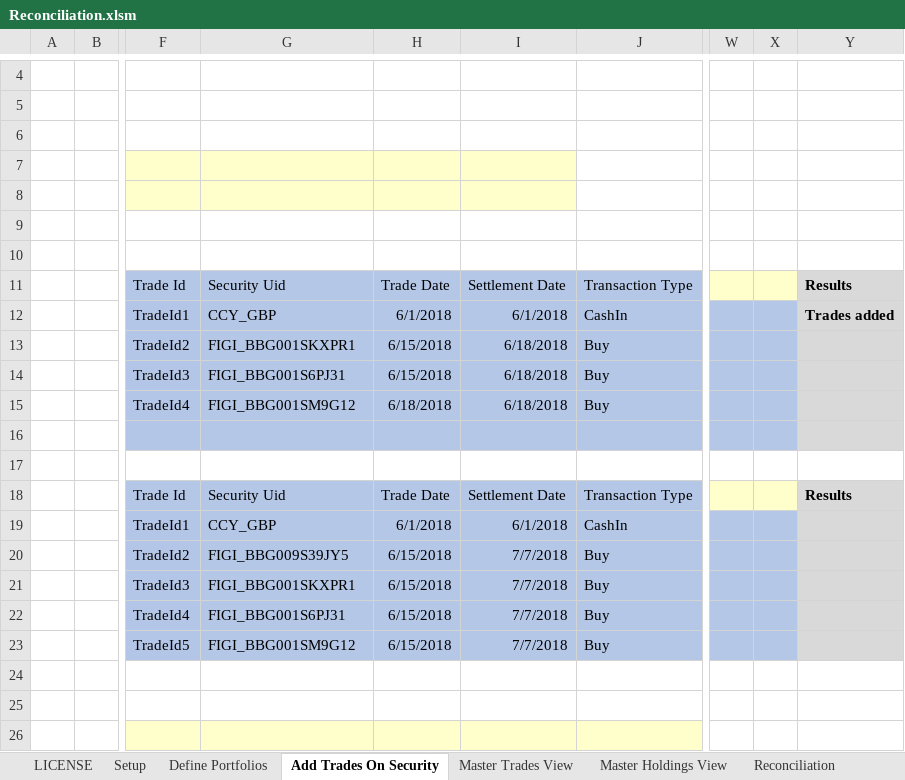
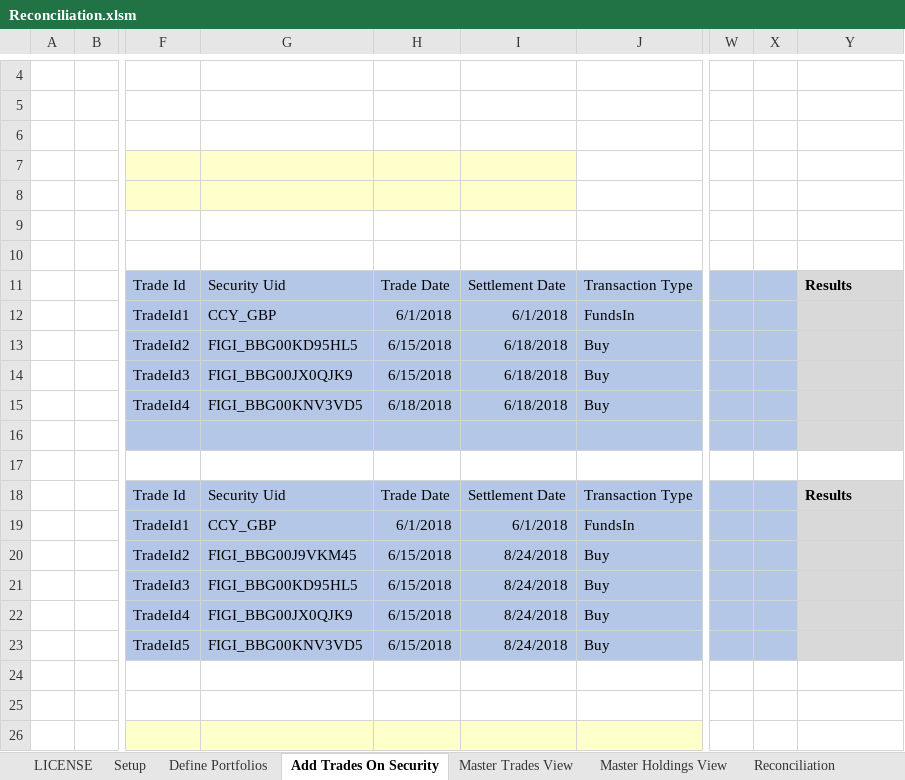
Before and after one commit to finbourne/sample-excel, an Excel workbook: Reconciliation.xlsm, sheet Add Trades On Security, drawn as a sheet; only a part is shown, gaps mark what is left out; values as stored, in another font and other column widths than the file's, no borders; charts and pictures not drawn; the diff names each change by its address in the sheet, - before the commit and + after, or states it on an @@ line.

```diff
--- a/Reconciliation.xlsm (sheet Add Trades On Security)
+++ b/Reconciliation.xlsm (sheet Add Trades On Security)
-W11:X11 fill: #FFFFCC
+W11:X11 fill: #B4C7E7
-J12: CashIn
+J12: FundsIn
-Y12: Trades added
+Y12: (empty)
-G13: FIGI_BBG001SKXPR1
+G13: FIGI_BBG00KD95HL5
-G14: FIGI_BBG001S6PJ31
+G14: FIGI_BBG00JX0QJK9
-G15: FIGI_BBG001SM9G12
+G15: FIGI_BBG00KNV3VD5
-W18:X18 fill: #FFFFCC
+W18:X18 fill: #B4C7E7
-J19: CashIn
+J19: FundsIn
-G20: FIGI_BBG009S39JY5
+G20: FIGI_BBG00J9VKM45
-I20:I23: 7/7/2018
+I20:I23: 8/24/2018
-G21: FIGI_BBG001SKXPR1
+G21: FIGI_BBG00KD95HL5
-G22: FIGI_BBG001S6PJ31
+G22: FIGI_BBG00JX0QJK9
-G23: FIGI_BBG001SM9G12
+G23: FIGI_BBG00KNV3VD5
```
Also changed, not shown: sheet Reconciliation, sheet Setup, sheet Master Trades View, sheet Master Holdings View, sheet Define Portfolios, charts or pictures.
